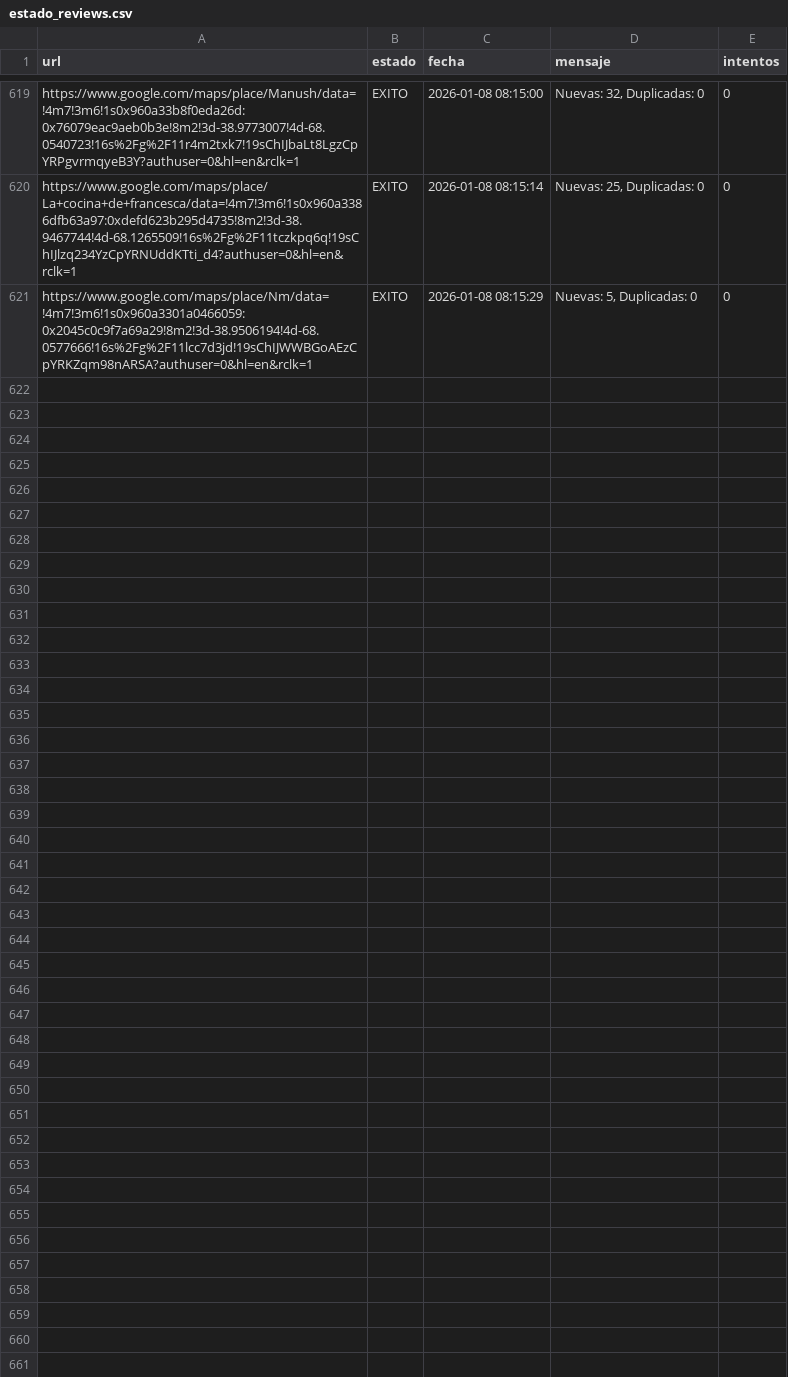
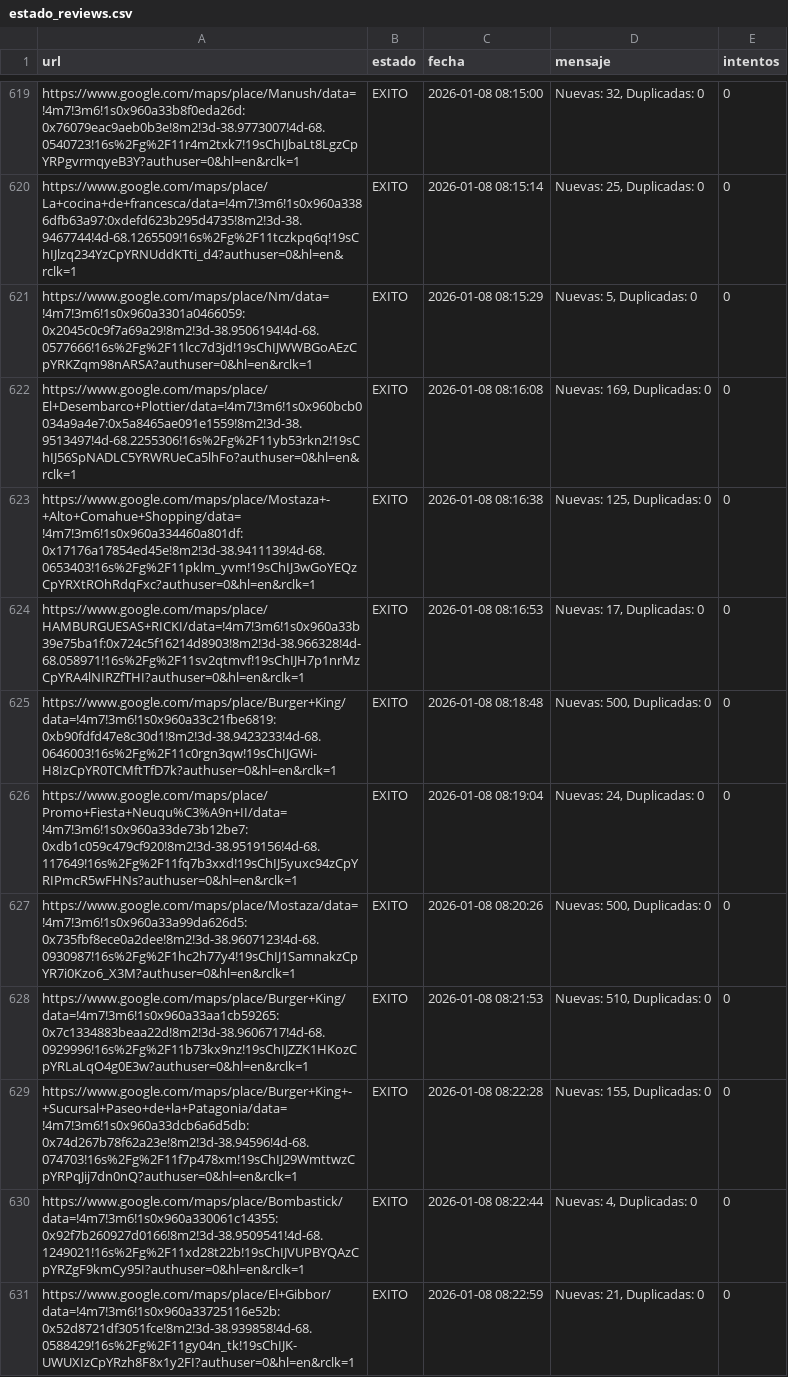
Before and after one commit to AdrianDVnqn/que-morfamos, a CSV file: data/estado_reviews.csv, drawn as a sheet; only a part is shown, gaps mark what is left out.

```diff
--- a/data/estado_reviews.csv
+++ b/data/estado_reviews.csv
@@ -621 +621,11 @@ https://www.google.com/maps/place/La+cocina+de+francesca/data=!4m7!3m6!1s0x960a3
 https://www.google.com/maps/place/Nm/data=!4m7!3m6!1s0x960a3301a0466059:0x2045c0c9f7a69a29!8m2!3d-38.9506194!4d-68.0577666!16s%2Fg%2F11lcc7d3jd!19sChIJWWBGoAEzCpYRKZqm98nARSA?authuser=0&hl=en&rclk=1,EXITO,2026-01-08 08:15:29,"Nuevas: 5, Duplicadas: 0",0
+https://www.google.com/maps/place/El+Desembarco+Plottier/data=!4m7!3m6!1s0x960bcb0034a9a4e7:0x5a8465ae091e1559!8m2!3d-38.9513497!4d-68.2255306!16s%2Fg%2F11yb53rkn2!19sChIJ56SpNADLC5YRWRUeCa5lhFo?authuser=0&hl=en&rclk=1,EXITO,2026-01-08 08:16:08,"Nuevas: 169, Duplicadas: 0",0
+https://www.google.com/maps/place/Mostaza+-+Alto+Comahue+Shopping/data=!4m7!3m6!1s0x960a334460a801df:0x17176a17854ed45e!8m2!3d-38.9411139!4d-68.0653403!16s%2Fg%2F11pklm_yvm!19sChIJ3wGoYEQzCpYRXtROhRdqFxc?authuser=0&hl=en&rclk=1,EXITO,2026-01-08 08:16:38,"Nuevas: 125, Duplicadas: 0",0
+https://www.google.com/maps/place/HAMBURGUESAS+RICKI/data=!4m7!3m6!1s0x960a33b39e75ba1f:0x724c5f16214d8903!8m2!3d-38.966328!4d-68.058971!16s%2Fg%2F11sv2qtmvf!19sChIJH7p1nrMzCpYRA4lNIRZfTHI?authuser=0&hl=en&rclk=1,EXITO,2026-01-08 08:16:53,"Nuevas: 17, Duplicadas: 0",0
+https://www.google.com/maps/place/Burger+King/data=!4m7!3m6!1s0x960a33c21fbe6819:0xb90fdfd47e8c30d1!8m2!3d-38.9423233!4d-68.0646003!16s%2Fg%2F11c0rgn3qw!19sChIJGWi-H8IzCpYR0TCMftTfD7k?authuser=0&hl=en&rclk=1,EXITO,2026-01-08 08:18:48,"Nuevas: 500, Duplicadas: 0",0
+https://www.google.com/maps/place/Promo+Fiesta+Neuqu%C3%A9n+II/data=!4m7!3m6!1s0x960a33de73b12be7:0xdb1c059c479cf920!8m2!3d-38.9519156!4d-68.117649!16s%2Fg%2F11fq7b3xxd!19sChIJ5yuxc94zCpYRIPmcR5wFHNs?authuser=0&hl=en&rclk=1,EXITO,2026-01-08 08:19:04,"Nuevas: 24, Duplicadas: 0",0
+https://www.google.com/maps/place/Mostaza/data=!4m7!3m6!1s0x960a33a99da626d5:0x735fbf8ece0a2dee!8m2!3d-38.9607123!4d-68.0930987!16s%2Fg%2F1hc2h77y4!19sChIJ1SamnakzCpYR7i0Kzo6_X3M?authuser=0&hl=en&rclk=1,EXITO,2026-01-08 08:20:26,"Nuevas: 500, Duplicadas: 0",0
+https://www.google.com/maps/place/Burger+King/data=!4m7!3m6!1s0x960a33aa1cb59265:0x7c1334883beaa22d!8m2!3d-38.9606717!4d-68.0929996!16s%2Fg%2F11b73kx9nz!19sChIJZZK1HKozCpYRLaLqO4g0E3w?authuser=0&hl=en&rclk=1,EXITO,2026-01-08 08:21:53,"Nuevas: 510, Duplicadas: 0",0
+https://www.google.com/maps/place/Burger+King+-+Sucursal+Paseo+de+la+Patagonia/data=!4m7!3m6!1s0x960a33dcb6a6d5db:0x74d267b78f62a23e!8m2!3d-38.94596!4d-68.074703!16s%2Fg%2F11f7p478xm!19sChIJ29WmttwzCpYRPqJij7dn0nQ?authuser=0&hl=en&rclk=1,EXITO,2026-01-08 08:22:28,"Nuevas: 155, Duplicadas: 0",0
+https://www.google.com/maps/place/Bombastick/data=!4m7!3m6!1s0x960a330061c14355:0x92f7b260927d0166!8m2!3d-38.9509541!4d-68.1249021!16s%2Fg%2F11xd28t22b!19sChIJVUPBYQAzCpYRZgF9kmCy95I?authuser=0&hl=en&rclk=1,EXITO,2026-01-08 08:22:44,"Nuevas: 4, Duplicadas: 0",0
+https://www.google.com/maps/place/El+Gibbor/data=!4m7!3m6!1s0x960a33725116e52b:0x52d8721df3051fce!8m2!3d-38.939858!4d-68.0588429!16s%2Fg%2F11gy04n_tk!19sChIJK-UWUXIzCpYRzh8F8x1y2FI?authuser=0&hl=en&rclk=1,EXITO,2026-01-08 08:22:59,"Nuevas: 21, Duplicadas: 0",0
```
